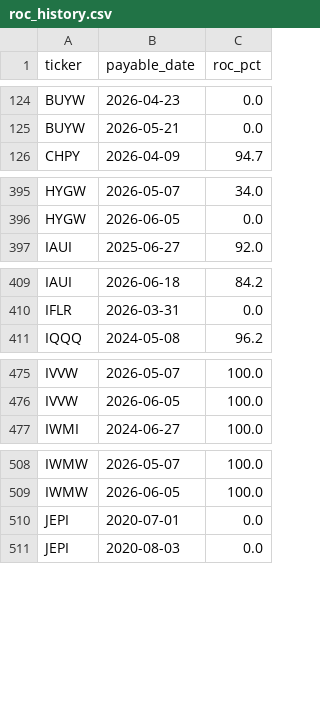
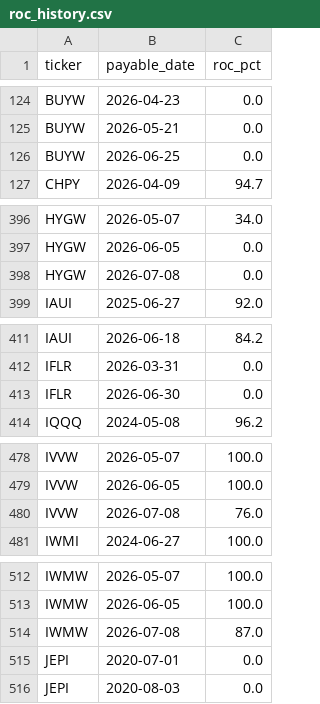
Before and after one commit to jimzucker/TrueYield, a CSV file: data/roc_history.csv, drawn as a sheet; only a part is shown, gaps mark what is left out; the diff covers the shown part only; the diff names each change by its address in the sheet, - before the commit and + after, or states it on an @@ line.

```diff
--- a/data/roc_history.csv
+++ b/data/roc_history.csv
+row 126: BUYW | 2026-06-25 | 0.0
+row 398: HYGW | 2026-07-08 | 0.0
+row 413: IFLR | 2026-06-30 | 0.0
+row 480: IVVW | 2026-07-08 | 76.0
+row 514: IWMW | 2026-07-08 | 87.0
```
Also changed, not shown: 3 added rows elsewhere in this file, data/distributions_history.csv, 6 other files.
